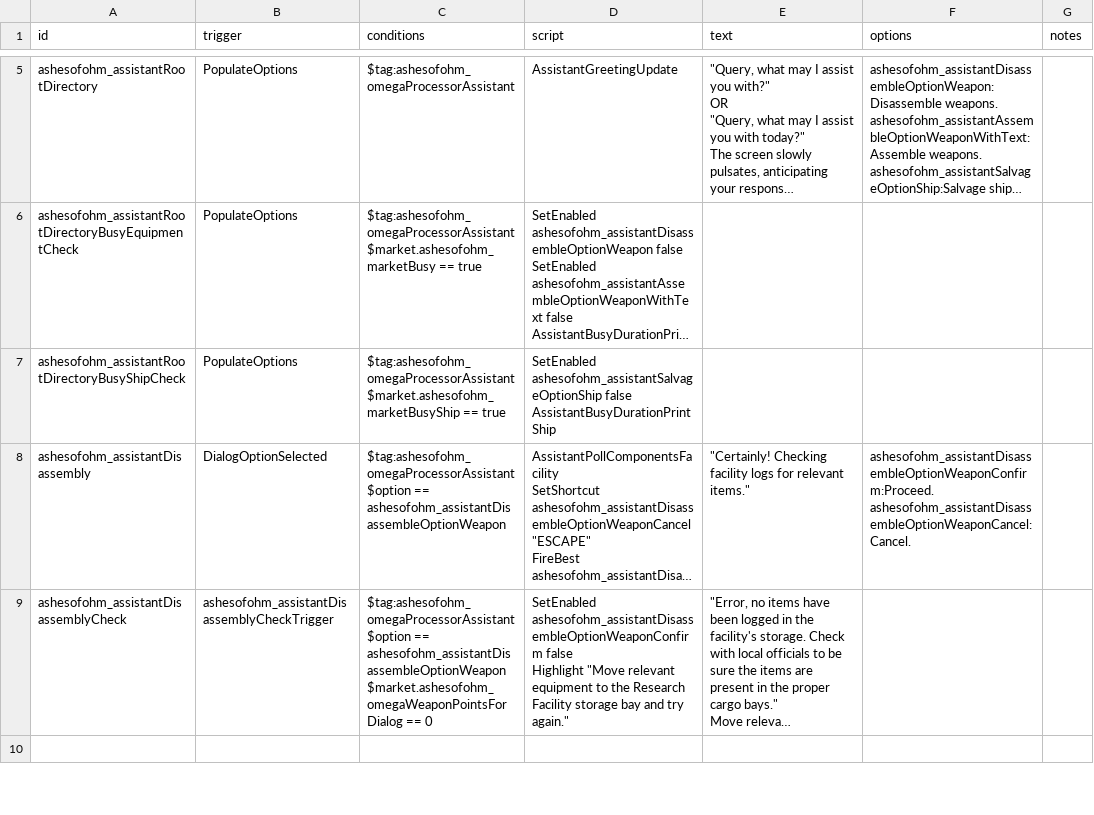
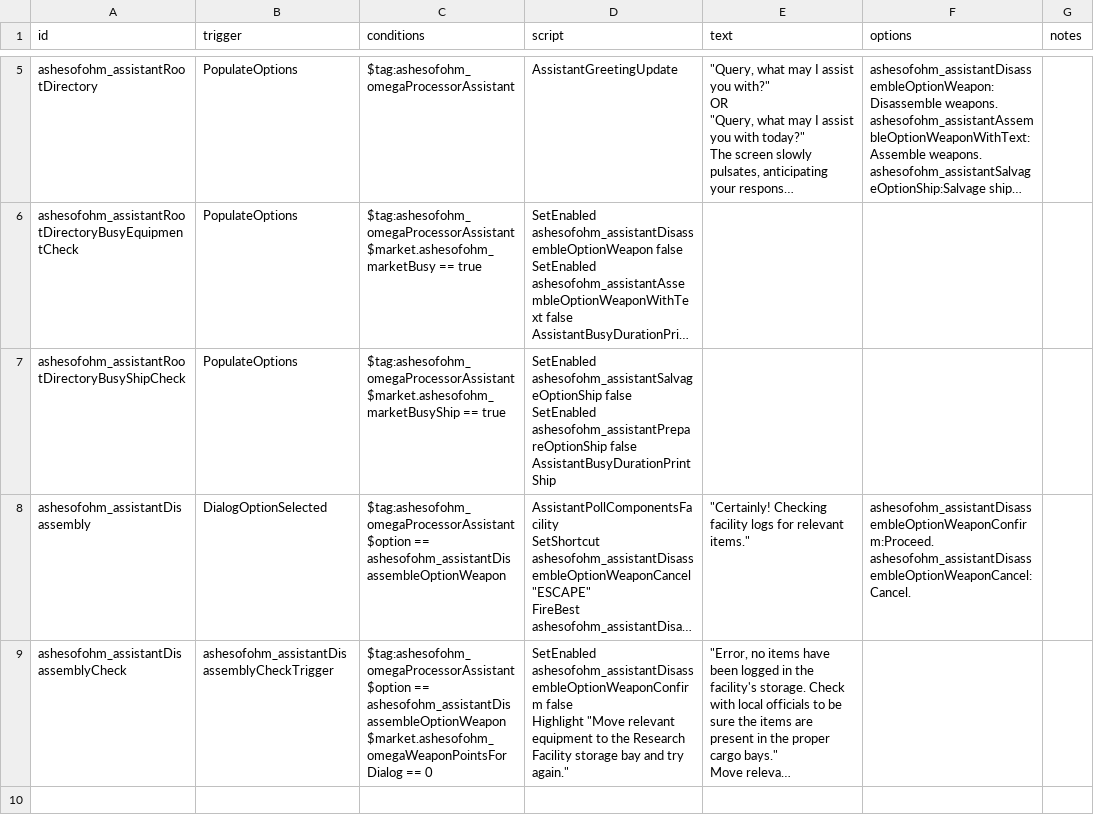
Before and after one commit to MildlyFootwear/starsector-AshesOfOhm, a CSV file: data/campaign/rules.csv, drawn as a sheet; only a part is shown, gaps mark what is left out; long unchanged cells end in …; ↵ is a line break in a cell; the diff names each change by its address in the sheet, - before the commit and + after, or states it on an @@ line.

Commit message:
Ship assembly properly locked out while colony is salvaging a wreck.

```diff
--- a/data/campaign/rules.csv
+++ b/data/campaign/rules.csv
-D7 (script): …ashesofohm_assistantSalvageOptionShip false ↵ AssistantBusyDurationPrint Ship
+D7 (script): …ashesofohm_assistantSalvageOptionShip false ↵ SetEnabled ashesofohm_assistantPrepareOptionShip false ↵ AssistantBusyDurationPrint Ship
```
Also changed, not shown: 1 other file.
